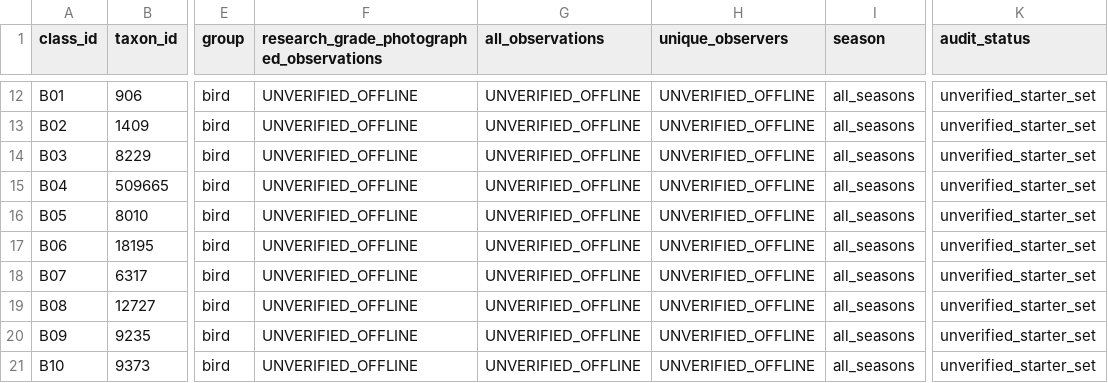
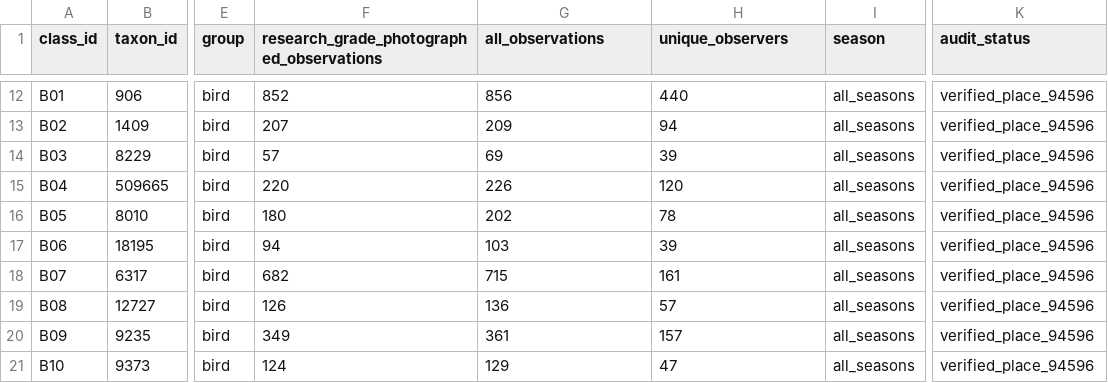
Before and after one commit to T0RAA/devfest_model_training, a CSV file: data/manifests/campus_frequency_audit.csv, drawn as a sheet; only a part is shown, gaps mark what is left out; the diff covers the shown part only; the diff names each change by its address in the sheet, - before the commit and + after, or states it on an @@ line.

Commit message:
Milestone 6: Real iNaturalist CC0/CC-BY data pull, OOD taxa resolution, campus audit, and Manifest/Splits v2

```diff
--- a/data/manifests/campus_frequency_audit.csv
+++ b/data/manifests/campus_frequency_audit.csv
-F12: UNVERIFIED_OFFLINE
+F12: 852
-G12 (all_observations): UNVERIFIED_OFFLINE
+G12 (all_observations): 856
-H12 (unique_observers): UNVERIFIED_OFFLINE
+H12 (unique_observers): 440
-K12:K21 (audit_status): unverified_starter_set
+K12:K21 (audit_status): verified_place_94596
-F13: UNVERIFIED_OFFLINE
+F13: 207
-G13 (all_observations): UNVERIFIED_OFFLINE
+G13 (all_observations): 209
-H13 (unique_observers): UNVERIFIED_OFFLINE
+H13 (unique_observers): 94
-F14: UNVERIFIED_OFFLINE
+F14: 57
-G14 (all_observations): UNVERIFIED_OFFLINE
+G14 (all_observations): 69
-H14 (unique_observers): UNVERIFIED_OFFLINE
+H14 (unique_observers): 39
-F15: UNVERIFIED_OFFLINE
+F15: 220
-G15 (all_observations): UNVERIFIED_OFFLINE
+G15 (all_observations): 226
-H15 (unique_observers): UNVERIFIED_OFFLINE
+H15 (unique_observers): 120
-F16: UNVERIFIED_OFFLINE
+F16: 180
-G16 (all_observations): UNVERIFIED_OFFLINE
+G16 (all_observations): 202
-H16 (unique_observers): UNVERIFIED_OFFLINE
+H16 (unique_observers): 78
-F17: UNVERIFIED_OFFLINE
+F17: 94
-G17 (all_observations): UNVERIFIED_OFFLINE
+G17 (all_observations): 103
-H17 (unique_observers): UNVERIFIED_OFFLINE
+H17 (unique_observers): 39
-F18: UNVERIFIED_OFFLINE
+F18: 682
-G18 (all_observations): UNVERIFIED_OFFLINE
+G18 (all_observations): 715
-H18 (unique_observers): UNVERIFIED_OFFLINE
+H18 (unique_observers): 161
-F19: UNVERIFIED_OFFLINE
+F19: 126
-G19 (all_observations): UNVERIFIED_OFFLINE
+G19 (all_observations): 136
-H19 (unique_observers): UNVERIFIED_OFFLINE
+H19 (unique_observers): 57
-F20: UNVERIFIED_OFFLINE
+F20: 349
-G20 (all_observations): UNVERIFIED_OFFLINE
+G20 (all_observations): 361
-H20 (unique_observers): UNVERIFIED_OFFLINE
+H20 (unique_observers): 157
-F21: UNVERIFIED_OFFLINE
+F21: 124
-G21 (all_observations): UNVERIFIED_OFFLINE
+G21 (all_observations): 129
-H21 (unique_observers): UNVERIFIED_OFFLINE
+H21 (unique_observers): 47
```
Also changed, not shown: 40 edited cells elsewhere in this file, 21 other files.
